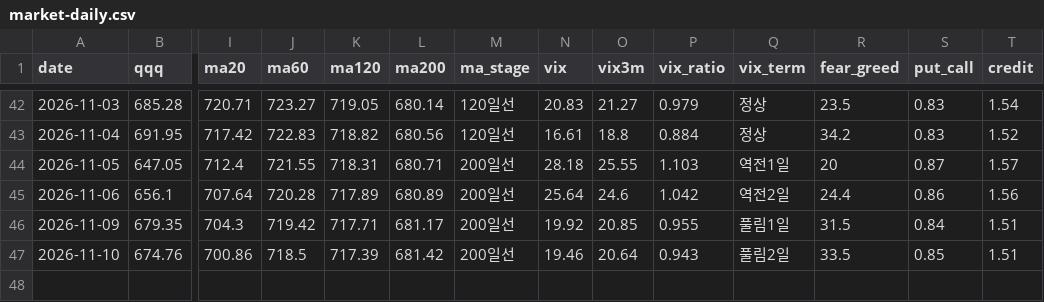
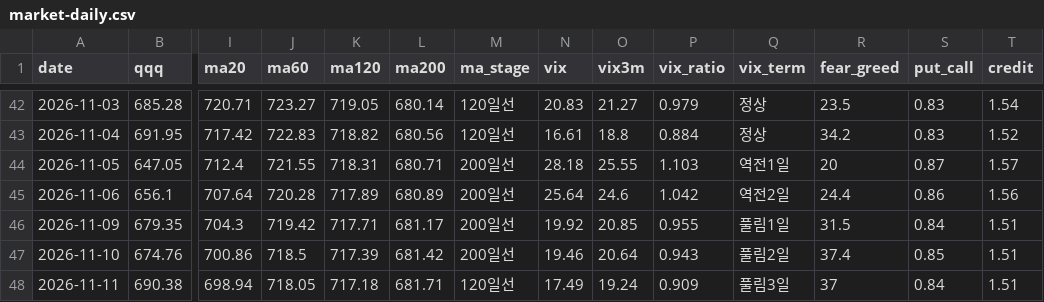
Before and after one commit to omoite74/leverage-briefin, a CSV file: records/market-daily.csv, drawn as a sheet; only a part is shown, gaps mark what is left out; rows hold the shown columns only; the diff names each change by its address in the sheet, - before the commit and + after, or states it on an @@ line.

```diff
--- a/records/market-daily.csv
+++ b/records/market-daily.csv
-R47 (fear_greed): 33.5
+R47 (fear_greed): 37.4
+row 48: 2026-11-11 | 690.38 | 698.94 | 718.05 | 717.18 | 681.71 | 120일선 | 17.49 | 19.24 | 0.909 | 풀림3일 | 37 | 0.84 | 1.51
```
Also changed, not shown: 2 other files.
